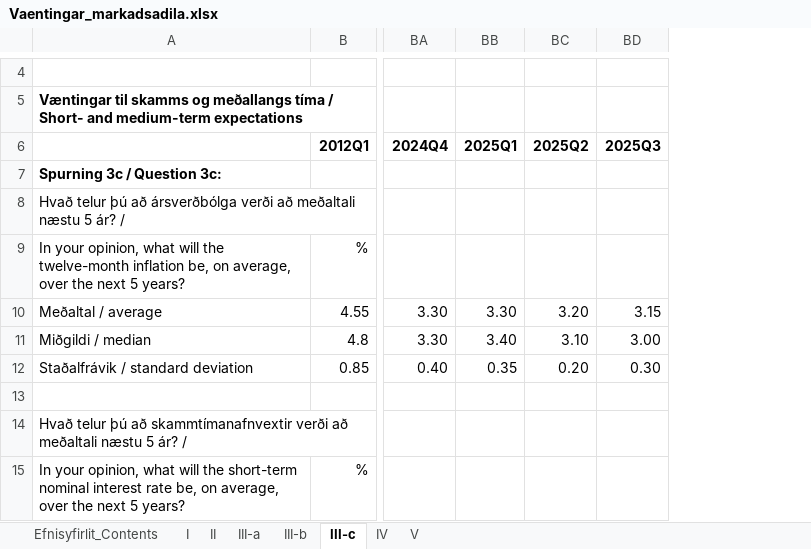
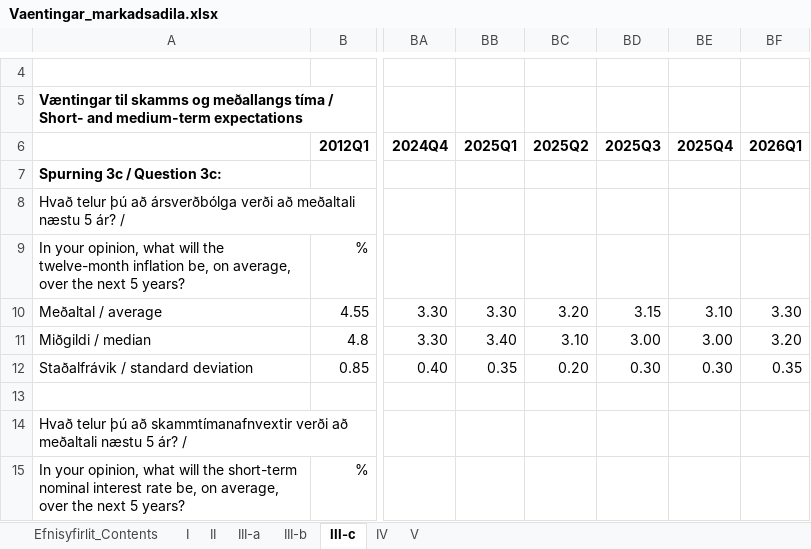
Before and after one commit to hagdeild/verdbolguskyrsla, an Excel workbook: data/Vaentingar_markadsadila.xlsx, sheet III-c, drawn as a sheet; only a part is shown, gaps mark what is left out; values as stored, in another font and other column widths than the file's, no borders; the diff names each change by its address in the sheet, - before the commit and + after, or states it on an @@ line.

```diff
--- a/data/Vaentingar_markadsadila.xlsx (sheet III-c)
+++ b/data/Vaentingar_markadsadila.xlsx (sheet III-c)
+column BE (2025Q4), rows 10-12: 3.10 | 3.00 | 0.30
+column BF (2026Q1), rows 10-12: 3.30 | 3.20 | 0.35
```
Also changed, not shown: sheet V, sheet IV, sheet II, sheet I, sheet III-a, sheet III-b, 1 more sheet, data/verdbolguskyrsla_data.xlsx, 3 other files.
